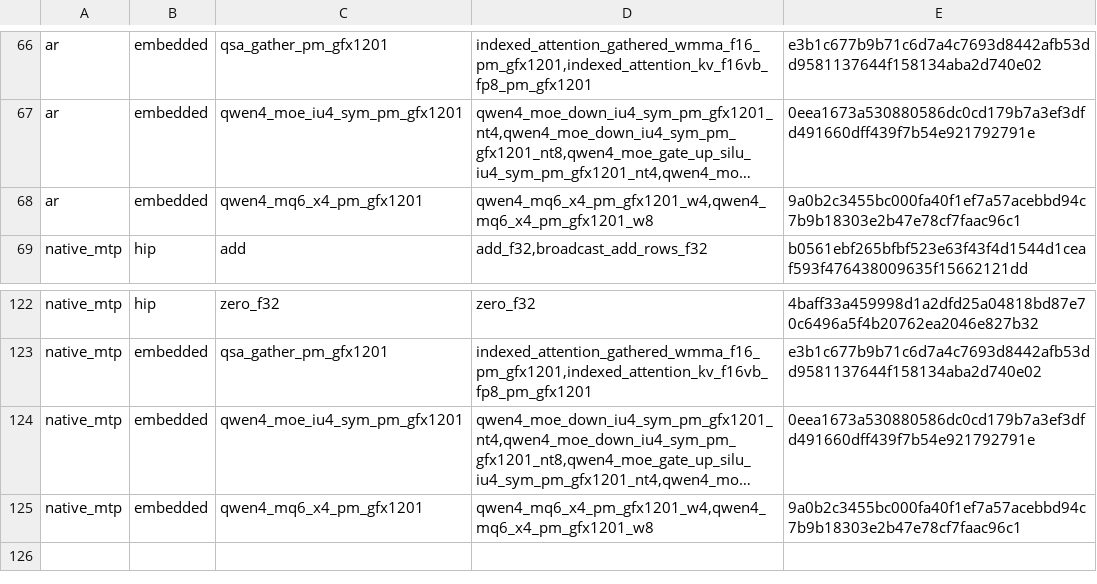
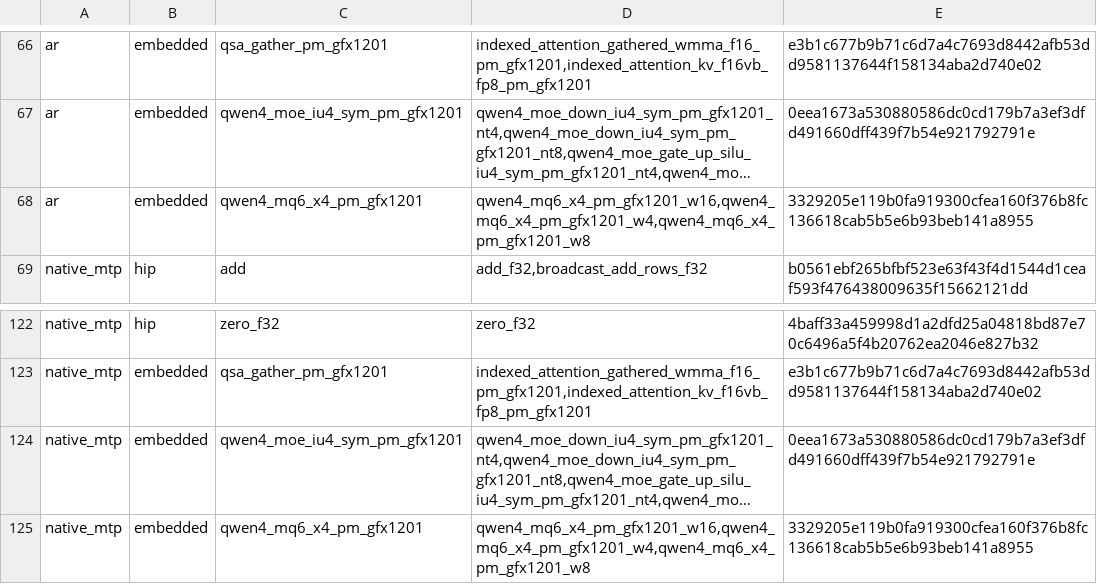
Before and after one commit to 13pgeiser/rdna4_engines, a TSV file: crates/rdna-compute/src/route_plans/qwen3.8-flash-next.gfx1201.tsv, drawn as a sheet; only a part is shown, gaps mark what is left out; long unchanged cells end in …; the diff names each change by its address in the sheet, - before the commit and + after, or states it on an @@ line.

Commit message:
perf(qwen4-prefill): gfx1201 MQ6 PM trunk GEMM stages its output through LDS and adds a 256-row entry
S1: the 128-row _w8 and new 256-row _w16 entries of qwen4_mq6_x4_pm_gfx1201
write the M % 8 == 0 output through a 32 KiB XOR-swizzled LDS stage in WR/2
passes, so each buffer_store_b128 writes contiguous rows of one token (whole
128-byte lines) instead of 16 partial lines. Stage addresses are precomputed
masked VGPRs (static LDS bound proof), no store source is redefined while stores
are in flight, and the ragged-M path and _w4 are unchanged (_w4 text identical).

S2: Spec::ALL gains wr 16 (512 threads, 232 VGPRs). For M > 64 the launcher takes
_w16 iff ceil(M/256) * ceil(N/256) is a multiple of 32 (whole rounds of one
16-wave workgroup per WGP), else _w8; M <= 64 keeps _w4.

Exact: same values and element set as the hipcc gemm_mq6g256v2_wmma_gfx12_bt8_x4.
Module re-pinned (sha256 3329205e...), w8/w16 contracts, M7 certification passes
for every entry.

```diff
--- a/crates/rdna-compute/src/route_plans/qwen3.8-flash-next.gfx1201.tsv
+++ b/crates/rdna-compute/src/route_plans/qwen3.8-flash-next.gfx1201.tsv
-D68: qwen4_mq6_x4_pm_gfx1201_w4,qwen4_mq6_x4_pm_gfx1201_w8
+D68: qwen4_mq6_x4_pm_gfx1201_w16,qwen4_mq6_x4_pm_gfx1201_w4,qwen4_mq6_x4_pm_gfx1201_w8
-E68: 9a0b2c3455bc000fa40f1ef7a57acebbd94c7b9b18303e2b47e78cf7faac96c1
+E68: 3329205e119b0fa919300cfea160f376b8fc136618cab5b5e6b93beb141a8955
-D125: qwen4_mq6_x4_pm_gfx1201_w4,qwen4_mq6_x4_pm_gfx1201_w8
+D125: qwen4_mq6_x4_pm_gfx1201_w16,qwen4_mq6_x4_pm_gfx1201_w4,qwen4_mq6_x4_pm_gfx1201_w8
-E125: 9a0b2c3455bc000fa40f1ef7a57acebbd94c7b9b18303e2b47e78cf7faac96c1
+E125: 3329205e119b0fa919300cfea160f376b8fc136618cab5b5e6b93beb141a8955
```
Also changed, not shown: 13 other files.
